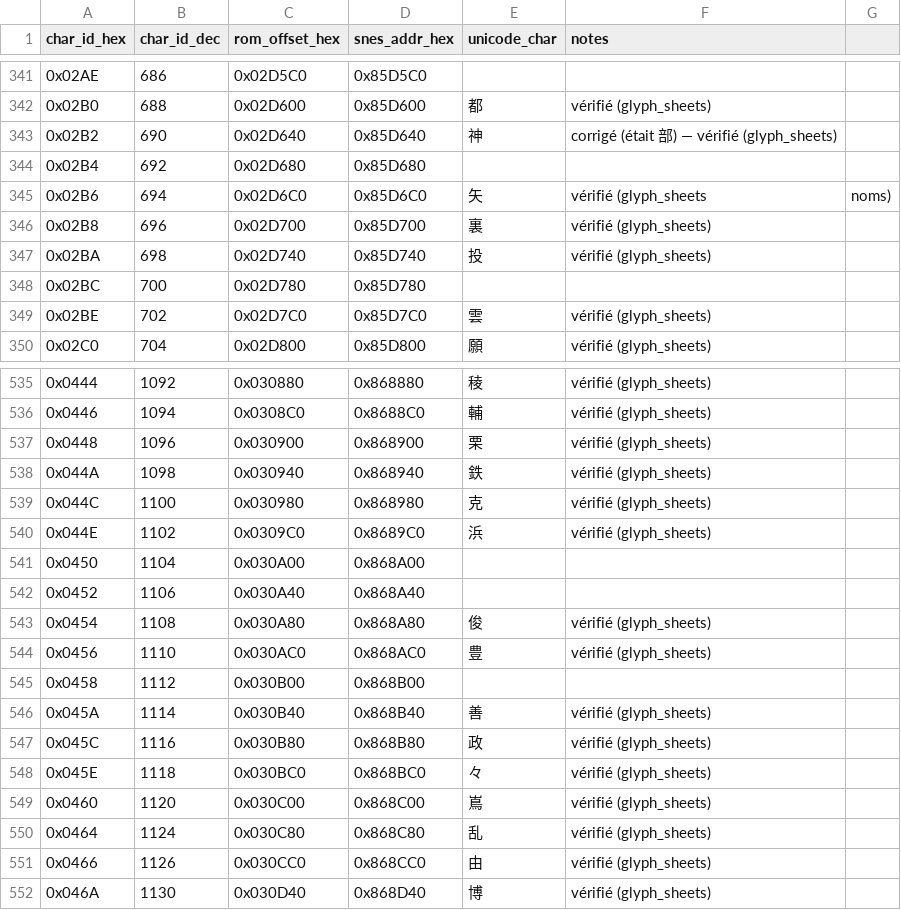
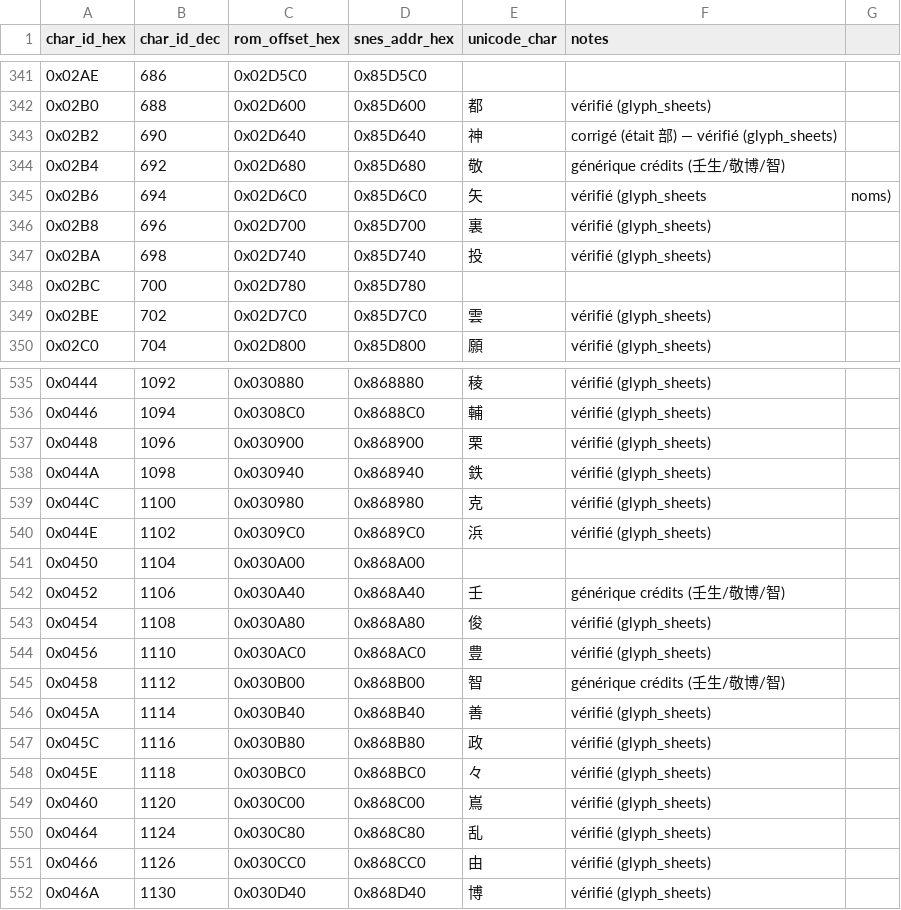
Before and after one commit to ACR-GD/nage-libre, a CSV file: docs/kanji_font_index.csv, drawn as a sheet; only a part is shown, gaps mark what is left out.

```diff
--- a/docs/kanji_font_index.csv
+++ b/docs/kanji_font_index.csv
@@ -343,3 +343,3 @@ char_id_hex,char_id_dec,rom_offset_hex,snes_addr_hex,unicode_char,notes
 0x02B2,690,0x02D640,0x85D640,神,corrigé (était 部) — vérifié (glyph_sheets)
-0x02B4,692,0x02D680,0x85D680,,
+0x02B4,692,0x02D680,0x85D680,敬,générique crédits (壬生/敬博/智)
 0x02B6,694,0x02D6C0,0x85D6C0,矢,vérifié (glyph_sheets, noms)
@@ -541,6 +541,6 @@ char_id_hex,char_id_dec,rom_offset_hex,snes_addr_hex,unicode_char,notes
 0x0450,1104,0x030A00,0x868A00,,
-0x0452,1106,0x030A40,0x868A40,,
+0x0452,1106,0x030A40,0x868A40,壬,générique crédits (壬生/敬博/智)
 0x0454,1108,0x030A80,0x868A80,俊,vérifié (glyph_sheets)
 0x0456,1110,0x030AC0,0x868AC0,豊,vérifié (glyph_sheets)
-0x0458,1112,0x030B00,0x868B00,,
+0x0458,1112,0x030B00,0x868B00,智,générique crédits (壬生/敬博/智)
 0x045A,1114,0x030B40,0x868B40,善,vérifié (glyph_sheets)
```
Also changed, not shown: docs/scenes/scene_0447.csv, docs/translations_review.csv, 29 other files.
